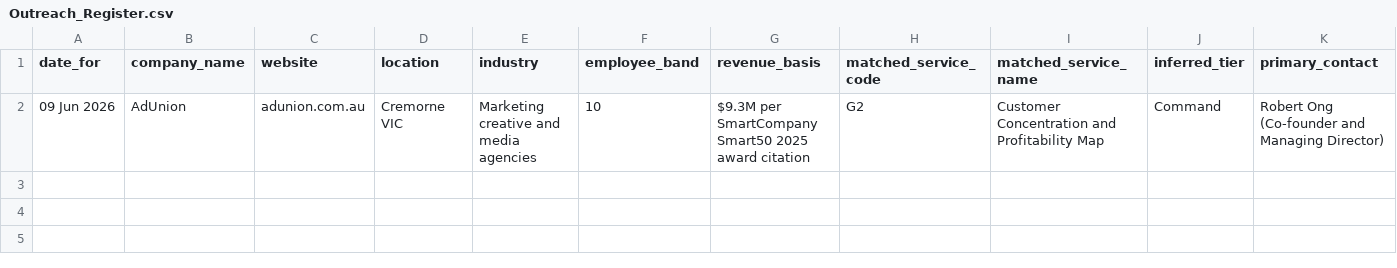
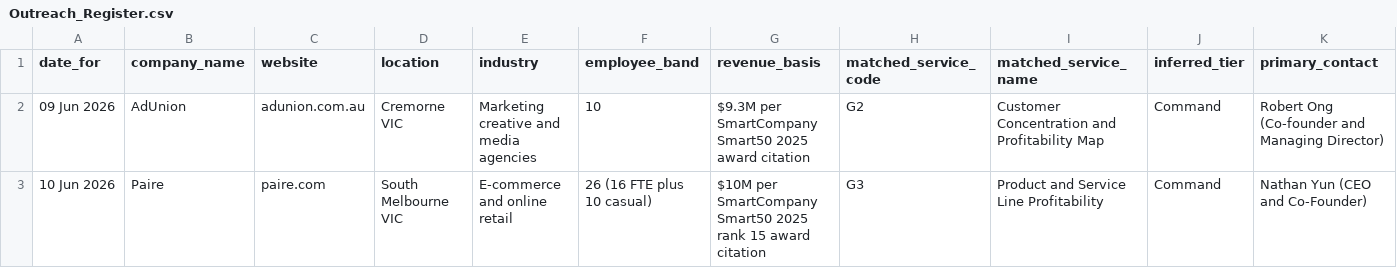
Before and after one commit to niteshroopanr-dev/Daily-Outreach, a CSV file: Out-reach efforts/Outreach_Register.csv, drawn as a sheet; only a part is shown; rows hold the shown columns only; the diff names each change by its address in the sheet, - before the commit and + after, or states it on an @@ line.

```diff
--- a/Out-reach efforts/Outreach_Register.csv
+++ b/Out-reach efforts/Outreach_Register.csv
+row 3: 10 Jun 2026 | Paire | paire.com | South Melbourne VIC | E-commerce and online retail | 26 (16 FTE plus 10 casual) | $10M per SmartCompany Smart50 2025 rank 15 award citation | G3 | Product and Service Line Profitability | Command | Nathan Yun (CEO and Co-Founder)
```
Also changed, not shown: 5 other files.
